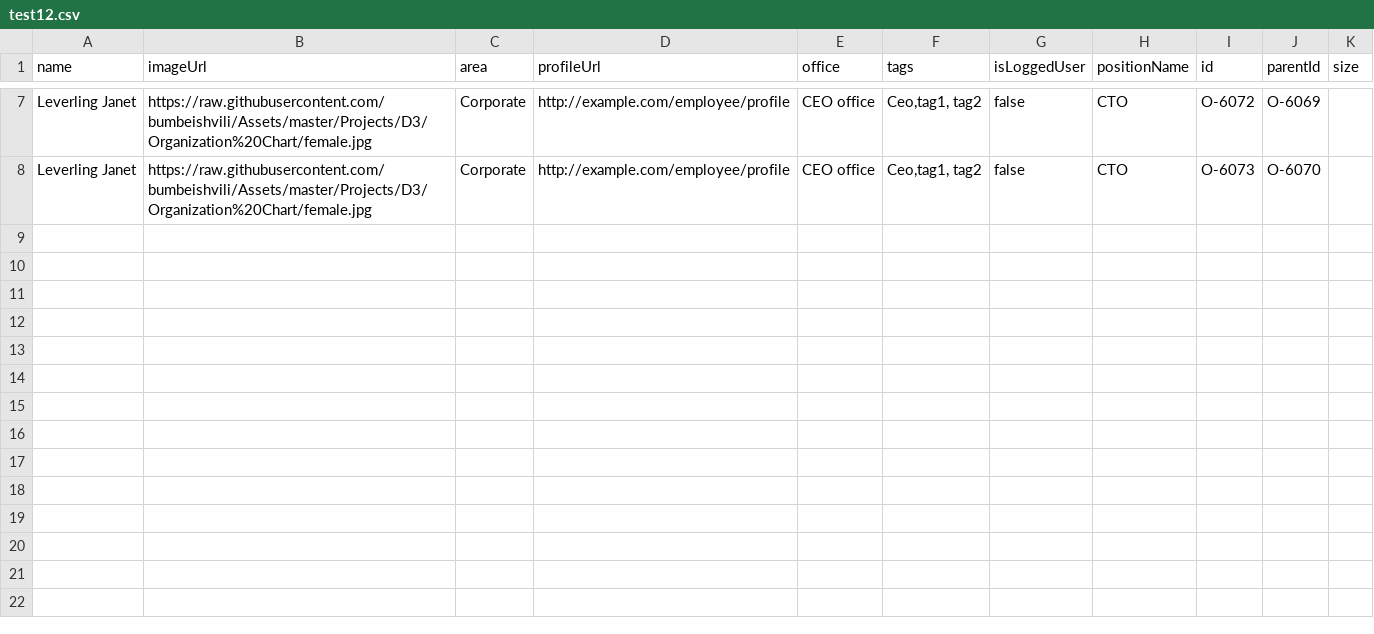
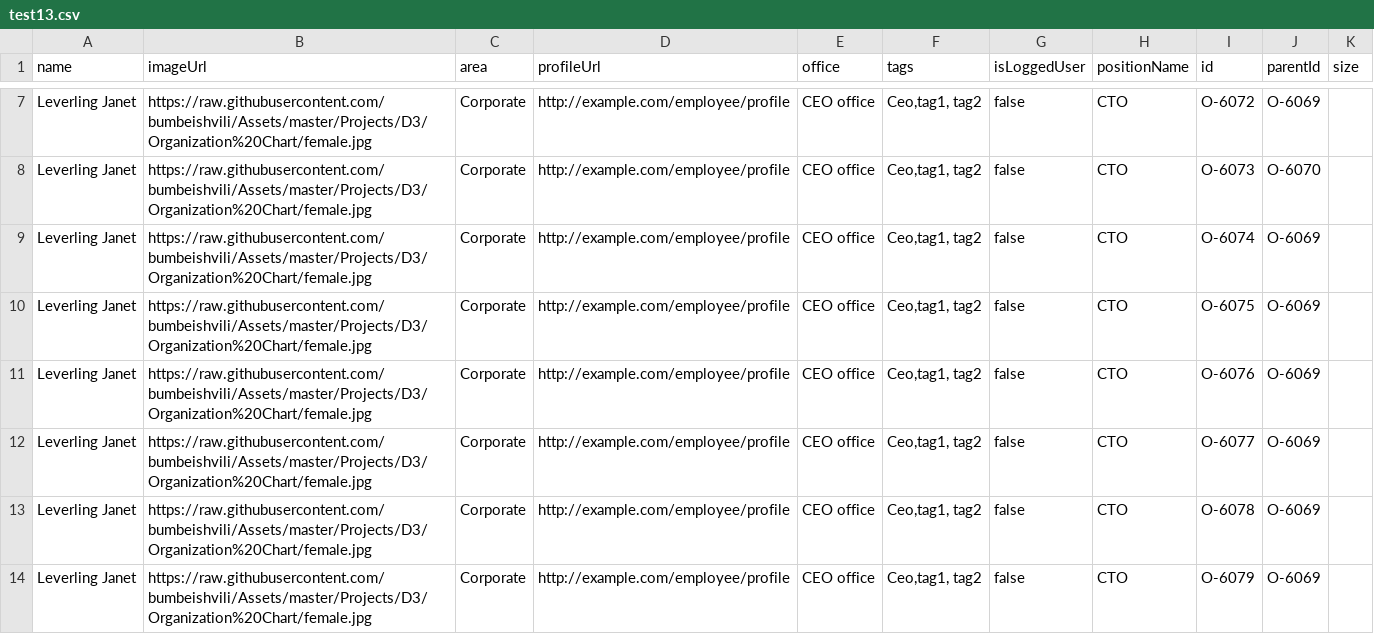
Before and after one commit to znzn2013/test, a CSV file: test13.csv (was test12.csv), drawn as a sheet; only a part is shown, gaps mark what is left out.

Commit message:
Update and rename test12.csv to test13.csv

```diff
--- a/test12.csv
+++ b/test13.csv
@@ -8 +8,7 @@ Leverling Janet,https://raw.githubusercontent.com/bumbeishvili/Assets/master/Pro
 Leverling Janet,https://raw.githubusercontent.com/bumbeishvili/Assets/master/Projects/D3/Organization%20Chart/female.jpg,Corporate,http://example.com/employee/profile,CEO office,"Ceo,tag1, tag2",false,CTO ,O-6073,O-6070,
+Leverling Janet,https://raw.githubusercontent.com/bumbeishvili/Assets/master/Projects/D3/Organization%20Chart/female.jpg,Corporate,http://example.com/employee/profile,CEO office,"Ceo,tag1, tag2",false,CTO ,O-6074,O-6069,
+Leverling Janet,https://raw.githubusercontent.com/bumbeishvili/Assets/master/Projects/D3/Organization%20Chart/female.jpg,Corporate,http://example.com/employee/profile,CEO office,"Ceo,tag1, tag2",false,CTO ,O-6075,O-6069,
+Leverling Janet,https://raw.githubusercontent.com/bumbeishvili/Assets/master/Projects/D3/Organization%20Chart/female.jpg,Corporate,http://example.com/employee/profile,CEO office,"Ceo,tag1, tag2",false,CTO ,O-6076,O-6069,
+Leverling Janet,https://raw.githubusercontent.com/bumbeishvili/Assets/master/Projects/D3/Organization%20Chart/female.jpg,Corporate,http://example.com/employee/profile,CEO office,"Ceo,tag1, tag2",false,CTO ,O-6077,O-6069,
+Leverling Janet,https://raw.githubusercontent.com/bumbeishvili/Assets/master/Projects/D3/Organization%20Chart/female.jpg,Corporate,http://example.com/employee/profile,CEO office,"Ceo,tag1, tag2",false,CTO ,O-6078,O-6069,
+Leverling Janet,https://raw.githubusercontent.com/bumbeishvili/Assets/master/Projects/D3/Organization%20Chart/female.jpg,Corporate,http://example.com/employee/profile,CEO office,"Ceo,tag1, tag2",false,CTO ,O-6079,O-6069,
```
